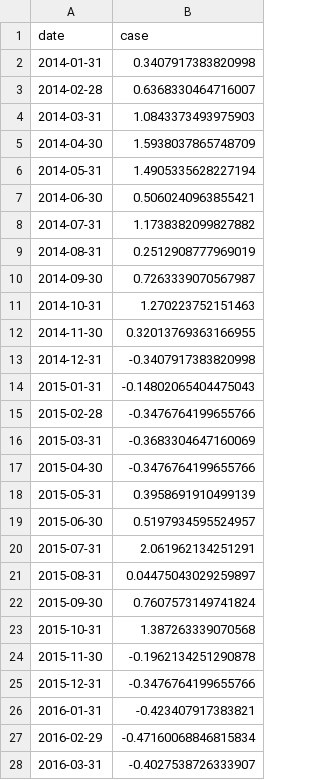
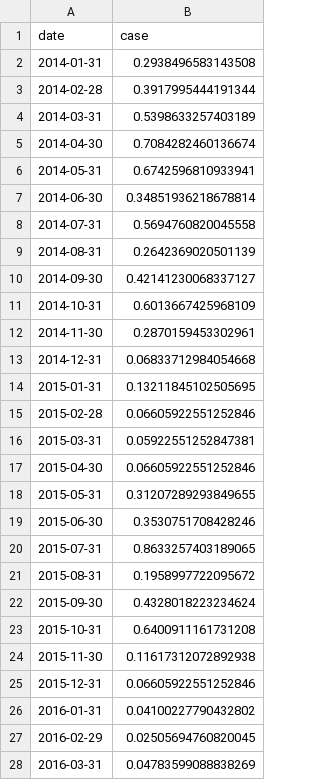
Before and after one commit to Michael-yousuf123/DeepPet, a CSV file: data/traincsv/train.csv, drawn as a sheet; only a part is shown; the diff covers the shown part only.

```diff
--- a/data/traincsv/train.csv
+++ b/data/traincsv/train.csv
@@ -1,28 +1,28 @@
 date,case
-2014-01-31,0.3407917383820998
-2014-02-28,0.6368330464716007
-2014-03-31,1.0843373493975903
-2014-04-30,1.5938037865748709
-2014-05-31,1.4905335628227194
-2014-06-30,0.5060240963855421
-2014-07-31,1.1738382099827882
-2014-08-31,0.2512908777969019
-2014-09-30,0.7263339070567987
-2014-10-31,1.270223752151463
-2014-11-30,0.32013769363166955
-2014-12-31,-0.3407917383820998
-2015-01-31,-0.14802065404475043
-2015-02-28,-0.3476764199655766
-2015-03-31,-0.3683304647160069
-2015-04-30,-0.3476764199655766
-2015-05-31,0.3958691910499139
-2015-06-30,0.5197934595524957
-2015-07-31,2.061962134251291
-2015-08-31,0.04475043029259897
-2015-09-30,0.7607573149741824
-2015-10-31,1.387263339070568
-2015-11-30,-0.1962134251290878
-2015-12-31,-0.3476764199655766
-2016-01-31,-0.423407917383821
-2016-02-29,-0.47160068846815834
-2016-03-31,-0.4027538726333907
+2014-01-31,0.2938496583143508
+2014-02-28,0.3917995444191344
+2014-03-31,0.5398633257403189
+2014-04-30,0.7084282460136674
+2014-05-31,0.6742596810933941
+2014-06-30,0.34851936218678814
+2014-07-31,0.5694760820045558
+2014-08-31,0.2642369020501139
+2014-09-30,0.42141230068337127
+2014-10-31,0.6013667425968109
+2014-11-30,0.2870159453302961
+2014-12-31,0.06833712984054668
+2015-01-31,0.13211845102505695
+2015-02-28,0.06605922551252846
+2015-03-31,0.05922551252847381
+2015-04-30,0.06605922551252846
+2015-05-31,0.31207289293849655
+2015-06-30,0.3530751708428246
+2015-07-31,0.8633257403189065
+2015-08-31,0.1958997722095672
+2015-09-30,0.4328018223234624
+2015-10-31,0.6400911161731208
+2015-11-30,0.11617312072892938
+2015-12-31,0.06605922551252846
+2016-01-31,0.04100227790432802
+2016-02-29,0.02505694760820045
+2016-03-31,0.04783599088838269
```
Also changed, not shown: 21 edited cells elsewhere in this file, data/testcsv/test.csv, 4 other files.
